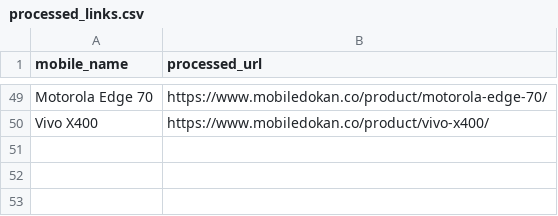
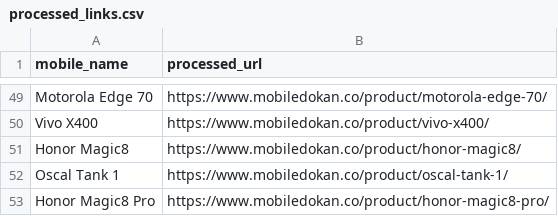
Before and after one commit to fahimpyto/RiyasadAzim-of-Phones, a CSV file: processed_links.csv, drawn as a sheet; only a part is shown, gaps mark what is left out.

```diff
--- a/processed_links.csv
+++ b/processed_links.csv
@@ -50 +50,4 @@ Motorola Edge 70,https://www.mobiledokan.co/product/motorola-edge-70/
 Vivo X400,https://www.mobiledokan.co/product/vivo-x400/
+Honor Magic8,https://www.mobiledokan.co/product/honor-magic8/
+Oscal Tank 1,https://www.mobiledokan.co/product/oscal-tank-1/
+Honor Magic8 Pro,https://www.mobiledokan.co/product/honor-magic8-pro/
```
Also changed, not shown: 6 other files.
